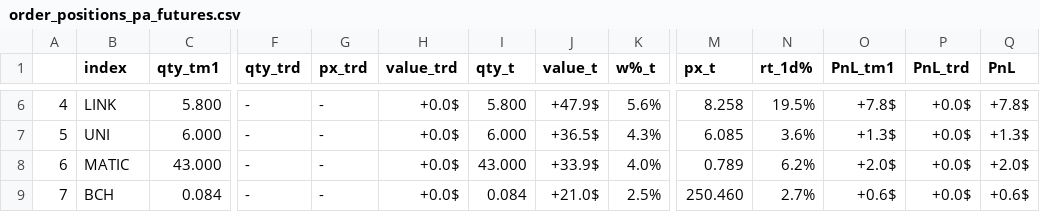
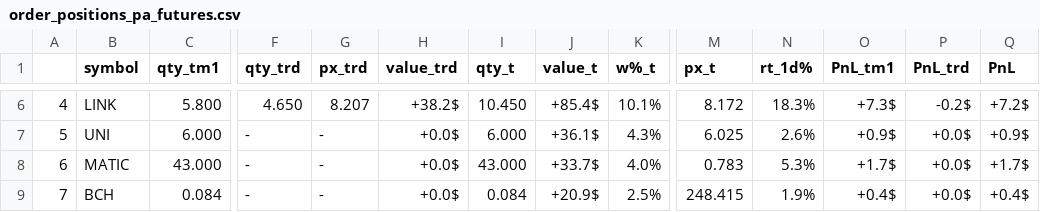
Before and after one commit to sebast759/tame_output, a CSV file: MOZAIC/graphs/order_positions_pa_futures.csv, drawn as a sheet; only a part is shown, gaps mark what is left out; the diff covers the shown part only; the diff names each change by its address in the sheet, - before the commit and + after, or states it on an @@ line.

```diff
--- a/MOZAIC/graphs/order_positions_pa_futures.csv
+++ b/MOZAIC/graphs/order_positions_pa_futures.csv
-B1: index
+B1: symbol
-F6 (qty_trd): -
+F6 (qty_trd): 4.650
-G6 (px_trd): -
+G6 (px_trd): 8.207
-H6 (value_trd): +0.0$
+H6 (value_trd): +38.2$
-I6 (qty_t): 5.800
+I6 (qty_t): 10.450
-J6 (value_t): +47.9$
+J6 (value_t): +85.4$
-K6 (w%_t): 5.6%
+K6 (w%_t): 10.1%
-M6 (px_t): 8.258
+M6 (px_t): 8.172
-N6 (rt_1d%): 19.5%
+N6 (rt_1d%): 18.3%
-O6 (PnL_tm1): +7.8$
+O6 (PnL_tm1): +7.3$
-P6 (PnL_trd): +0.0$
+P6 (PnL_trd): -0.2$
-Q6 (PnL): +7.8$
+Q6 (PnL): +7.2$
-J7 (value_t): +36.5$
+J7 (value_t): +36.1$
-M7 (px_t): 6.085
+M7 (px_t): 6.025
-N7 (rt_1d%): 3.6%
+N7 (rt_1d%): 2.6%
-O7 (PnL_tm1): +1.3$
+O7 (PnL_tm1): +0.9$
-Q7 (PnL): +1.3$
+Q7 (PnL): +0.9$
-J8 (value_t): +33.9$
+J8 (value_t): +33.7$
-M8 (px_t): 0.789
+M8 (px_t): 0.783
-N8 (rt_1d%): 6.2%
+N8 (rt_1d%): 5.3%
-O8 (PnL_tm1): +2.0$
+O8 (PnL_tm1): +1.7$
-Q8 (PnL): +2.0$
+Q8 (PnL): +1.7$
-J9 (value_t): +21.0$
+J9 (value_t): +20.9$
-M9 (px_t): 250.460
+M9 (px_t): 248.415
-N9 (rt_1d%): 2.7%
+N9 (rt_1d%): 1.9%
-O9 (PnL_tm1): +0.6$
+O9 (PnL_tm1): +0.4$
-Q9 (PnL): +0.6$
+Q9 (PnL): +0.4$
```
Also changed, not shown: 106 edited cells elsewhere in this file.
